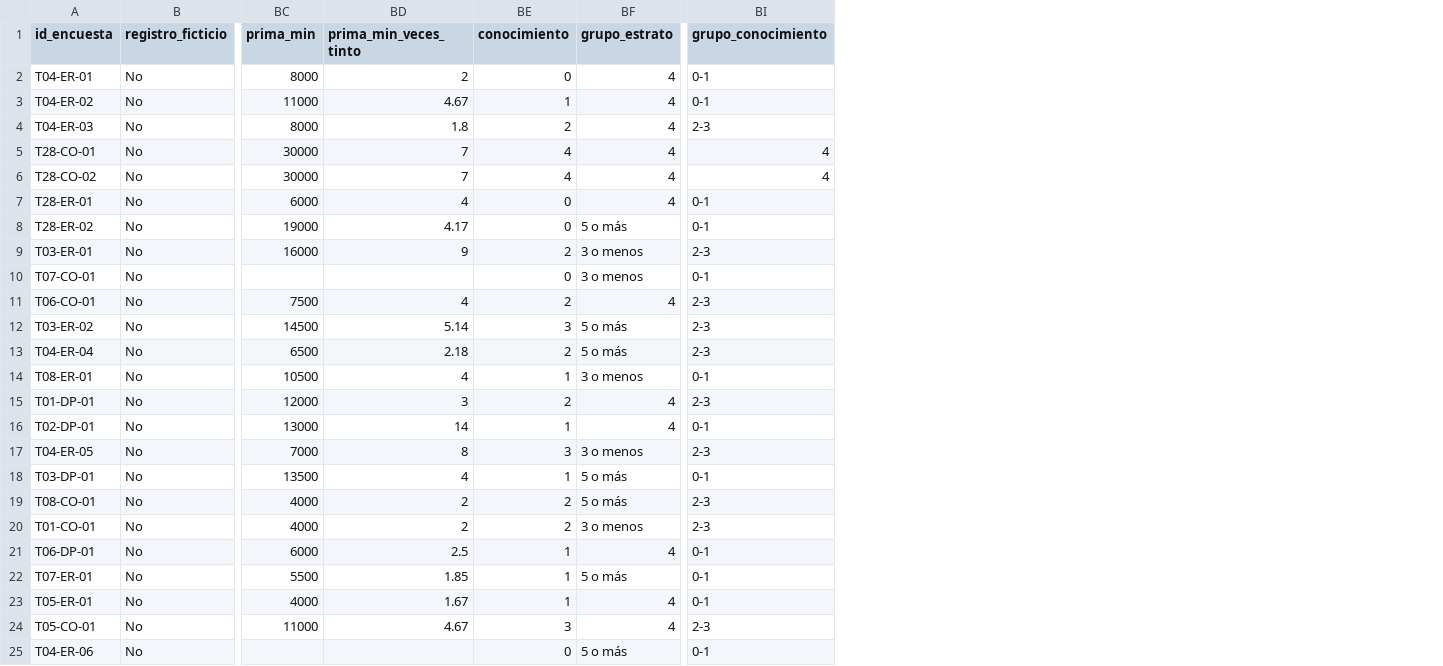
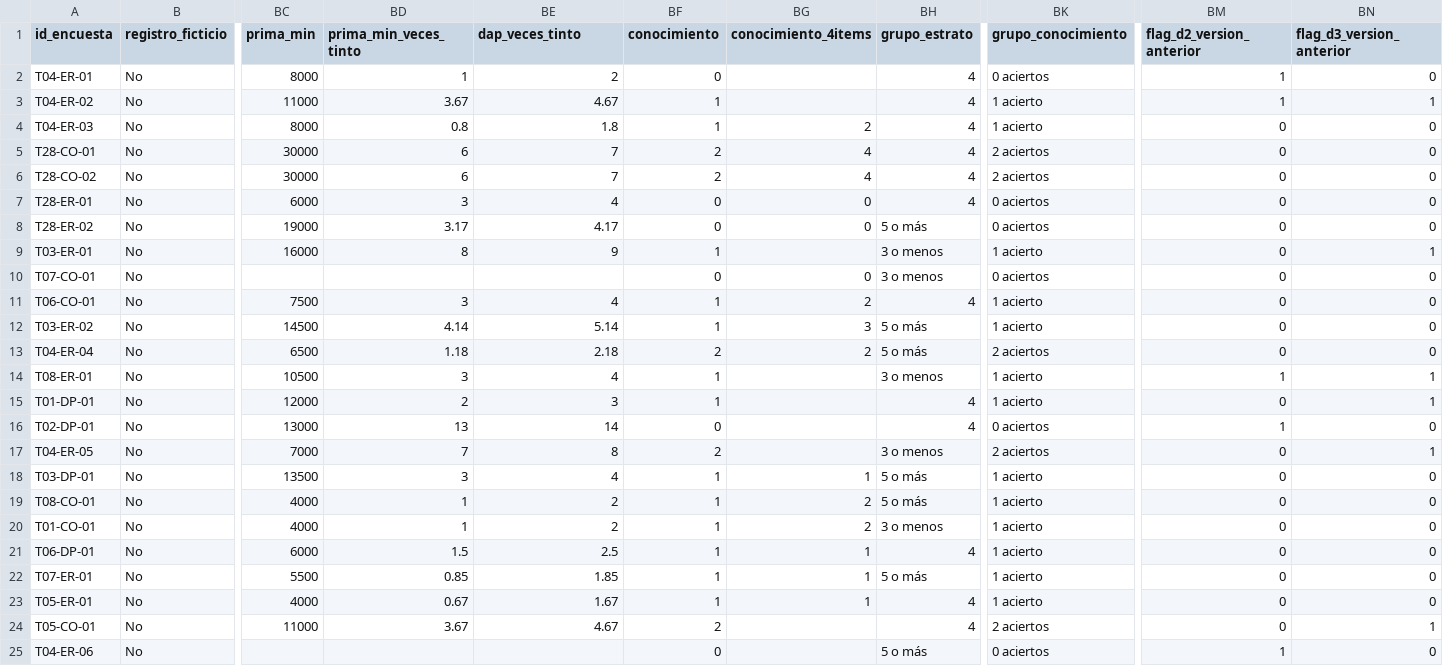
Before and after one commit to davidur21/Proyecto-final-doing-economics, a CSV file: Datos/limpios/base_limpia.csv, drawn as a sheet; only a part is shown, gaps mark what is left out; addresses are those after the commit; the diff covers the shown part only; the diff names each change by its address in the sheet, - before the commit and + after, or states it on an @@ line.

Commit message:
Corrige el bloque de conocimiento y registra las versiones del instrumento
- D2 y D3 mezclan versiones: 12 y 13 respuestas usan la opción correcta de
  las preguntas anteriores (café "de origen" y V60). La medida principal de
  conocimiento pasa a ser aciertos en D4 y D5 (0 a 2), iguales para todos.
- Banderas flag_d2_version_anterior y flag_d3_version_anterior, y
  conocimiento_4items (D2 a D5) como sensibilidad para las 58 válidas sin
  respuestas de la versión anterior.
- prima_min_veces_tinto ahora es (dap_L - tinto) / tinto, como pide el plan;
  la razón dap_L / tinto queda en dap_veces_tinto.
- Nueva tabla Datos/limpios/cobertura_por_tienda.csv (plan frente a ejecutado).
- Registro de versiones: V1, V2, V3 y formulario aplicado, con fechas, y
  verificación de que la escalera no mezcla versiones (85 de 85 desde $50.000).

```diff
--- a/Datos/limpios/base_limpia.csv
+++ b/Datos/limpios/base_limpia.csv
+column BD (prima_min_veces_tinto), rows 2-24: 1 | 3.67 | 0.8 | 6 | 6 | 3 | 3.17 | 8 |  | 3 | 4.14 | 1.18 | 3 | 2 | 13 | 7 | 3 | 1 | 1 | 1.5 | 0.85 | 0.67 | 3.67
+column BG (conocimiento_4items), rows 4-23: 2 | 4 | 4 | 0 | 0 |  | 0 | 2 | 3 | 2 |  |  |  |  | 1 | 2 | 2 | 1 | 1 | 1
+column BM (flag_d2_version_anterior), rows 2-25: 1 | 1 | 0 | 0 | 0 | 0 | 0 | 0 | 0 | 0 | 0 | 0 | 1 | 0 | 1 | 0 | 0 | 0 | 0 | 0 | 0 | 0 | 0 | 1
+column BN (flag_d3_version_anterior), rows 2-25: 0 | 1 | 0 | 0 | 0 | 0 | 0 | 1 | 0 | 0 | 0 | 0 | 1 | 1 | 0 | 1 | 0 | 0 | 0 | 0 | 0 | 0 | 1 | 0
-BE1: prima_min_veces_tinto
+BE1: dap_veces_tinto
-BK2 (grupo_conocimiento): 0-1
+BK2 (grupo_conocimiento): 0 aciertos
-BK3 (grupo_conocimiento): 0-1
+BK3 (grupo_conocimiento): 1 acierto
-BF4 (conocimiento): 2
+BF4 (conocimiento): 1
-BK4 (grupo_conocimiento): 2-3
+BK4 (grupo_conocimiento): 1 acierto
-BF5:BF6 (conocimiento): 4
+BF5:BF6 (conocimiento): 2
-BK5:BK6 (grupo_conocimiento): 4
+BK5:BK6 (grupo_conocimiento): 2 aciertos
-BK7:BK8 (grupo_conocimiento): 0-1
+BK7:BK8 (grupo_conocimiento): 0 aciertos
-BF9 (conocimiento): 2
+BF9 (conocimiento): 1
-BK9 (grupo_conocimiento): 2-3
+BK9 (grupo_conocimiento): 1 acierto
-BK10 (grupo_conocimiento): 0-1
+BK10 (grupo_conocimiento): 0 aciertos
-BF11 (conocimiento): 2
+BF11 (conocimiento): 1
-BK11:BK12 (grupo_conocimiento): 2-3
+BK11:BK12 (grupo_conocimiento): 1 acierto
-BF12 (conocimiento): 3
+BF12 (conocimiento): 1
-BK13 (grupo_conocimiento): 2-3
+BK13 (grupo_conocimiento): 2 aciertos
-BK14 (grupo_conocimiento): 0-1
+BK14 (grupo_conocimiento): 1 acierto
-BF15 (conocimiento): 2
+BF15 (conocimiento): 1
-BK15 (grupo_conocimiento): 2-3
+BK15 (grupo_conocimiento): 1 acierto
-BF16 (conocimiento): 1
+BF16 (conocimiento): 0
-BK16 (grupo_conocimiento): 0-1
+BK16 (grupo_conocimiento): 0 aciertos
-BF17 (conocimiento): 3
+BF17 (conocimiento): 2
-BK17 (grupo_conocimiento): 2-3
+BK17 (grupo_conocimiento): 2 aciertos
-BK18 (grupo_conocimiento): 0-1
+BK18 (grupo_conocimiento): 1 acierto
-BF19:BF20 (conocimiento): 2
+BF19:BF20 (conocimiento): 1
-BK19:BK20 (grupo_conocimiento): 2-3
+BK19:BK20 (grupo_conocimiento): 1 acierto
-BK21:BK23 (grupo_conocimiento): 0-1
+BK21:BK23 (grupo_conocimiento): 1 acierto
-BF24 (conocimiento): 3
+BF24 (conocimiento): 2
-BK24 (grupo_conocimiento): 2-3
+BK24 (grupo_conocimiento): 2 aciertos
-BK25 (grupo_conocimiento): 0-1
+BK25 (grupo_conocimiento): 0 aciertos
```
Also changed, not shown: 103 edited cells elsewhere in this file, Datos/diccionario_variables.csv, Datos/limpios/base_analisis.csv, 5 other files.
